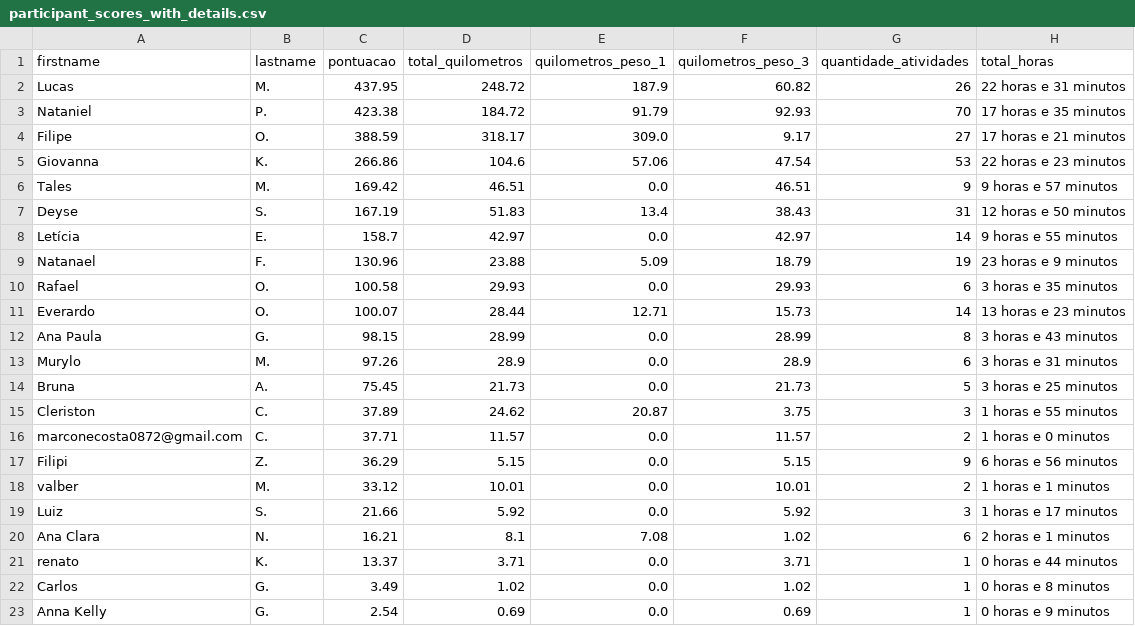
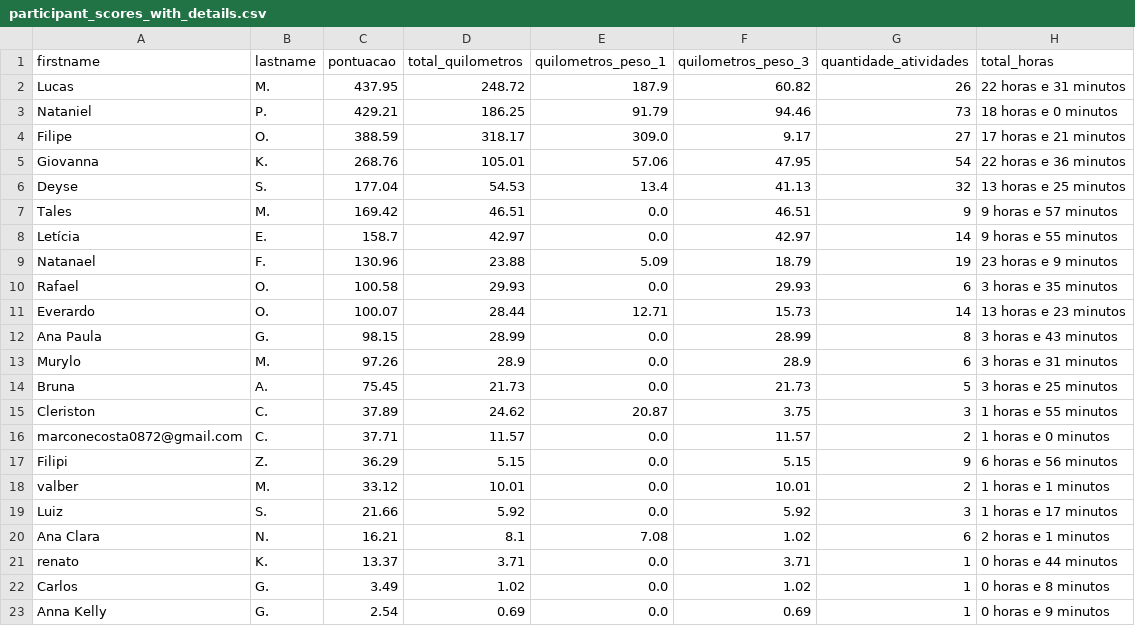
Before and after one commit to test7373/python-strava-champion, a CSV file: participant_scores_with_details.csv, drawn as a sheet.

```diff
--- a/participant_scores_with_details.csv
+++ b/participant_scores_with_details.csv
@@ -2,7 +2,7 @@ firstname,lastname,pontuacao,total_quilometros,quilometros_peso_1,quilometros_pe
 Lucas,M.,437.95,248.72,187.9,60.82,26,22 horas e 31 minutos
-Nataniel,P.,423.38,184.72,91.79,92.93,70,17 horas e 35 minutos
+Nataniel,P.,429.21,186.25,91.79,94.46,73,18 horas e 0 minutos
 Filipe,O.,388.59,318.17,309.0,9.17,27,17 horas e 21 minutos
-Giovanna,K.,266.86,104.6,57.06,47.54,53,22 horas e 23 minutos
+Giovanna,K.,268.76,105.01,57.06,47.95,54,22 horas e 36 minutos
+Deyse,S.,177.04,54.53,13.4,41.13,32,13 horas e 25 minutos
 Tales,M.,169.42,46.51,0.0,46.51,9,9 horas e 57 minutos
-Deyse,S.,167.19,51.83,13.4,38.43,31,12 horas e 50 minutos
 Letícia,E.,158.7,42.97,0.0,42.97,14,9 horas e 55 minutos
```
Also changed, not shown: unique_activities.csv, unique_activities_old.csv, 1 other file.
